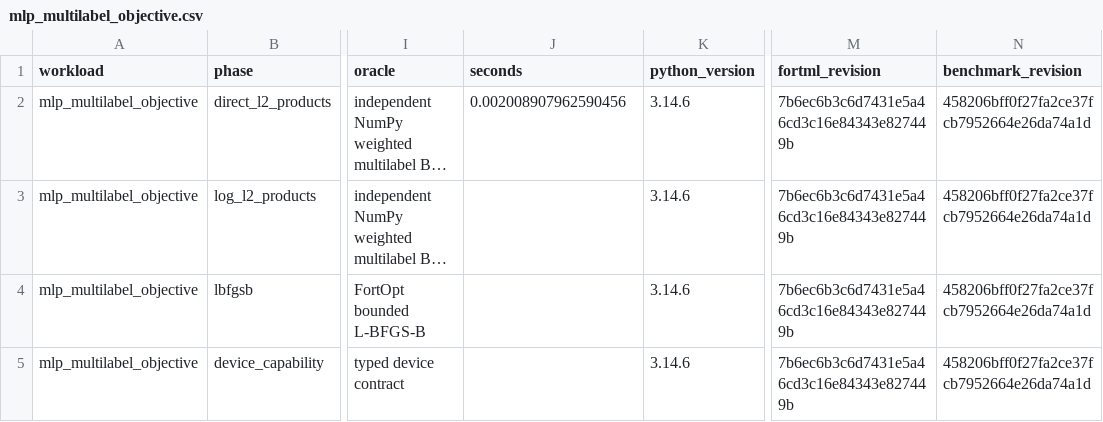
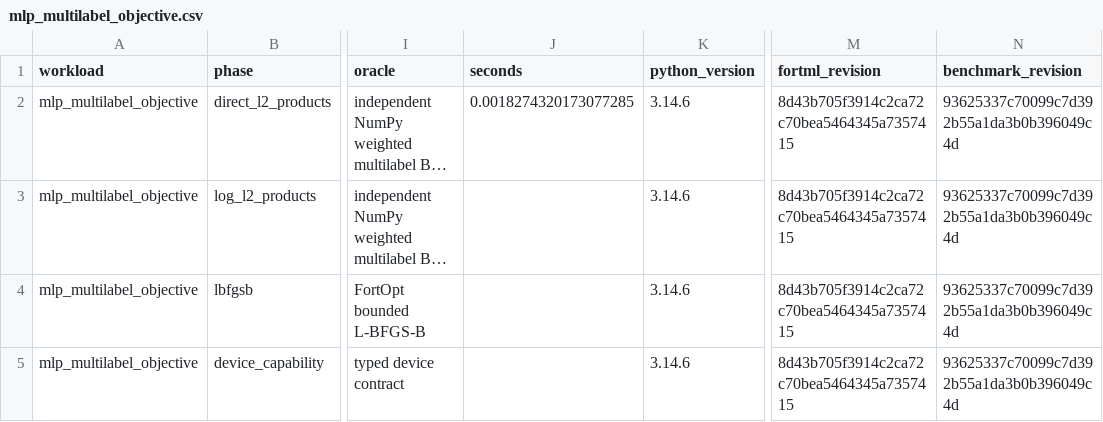
Before and after one commit to lazy-fortran/fortml-bench, a CSV file: results/mlp_multilabel_objective.csv, drawn as a sheet; only a part is shown, gaps mark what is left out; long unchanged cells end in …; the diff names each change by its address in the sheet, - before the commit and + after, or states it on an @@ line.

Commit message:
bench: repin multilabel objective to release app

```diff
--- a/results/mlp_multilabel_objective.csv
+++ b/results/mlp_multilabel_objective.csv
-J2 (seconds): 0.002008907962590456
+J2 (seconds): 0.0018274320173077285
-M2:M5 (fortml_revision): 7b6ec6b3c6d7431e5a46cd3c16e84343e827449b
+M2:M5 (fortml_revision): 8d43b705f3914c2ca72c70bea5464345a7357415
-N2:N5 (benchmark_revision): 458206bff0f27fa2ce37fcb7952664e26da74a1d
+N2:N5 (benchmark_revision): 93625337c70099c7d392b55a1da3b0b396049c4d
```
